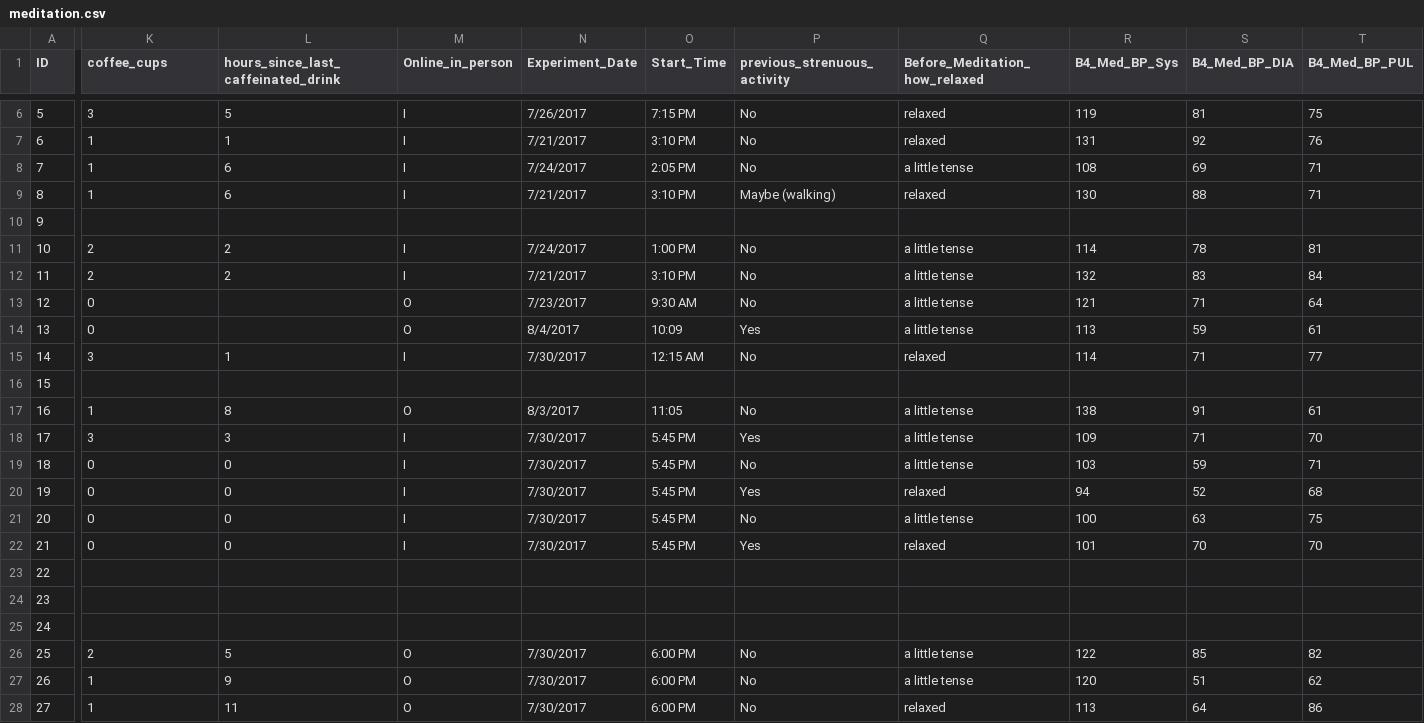
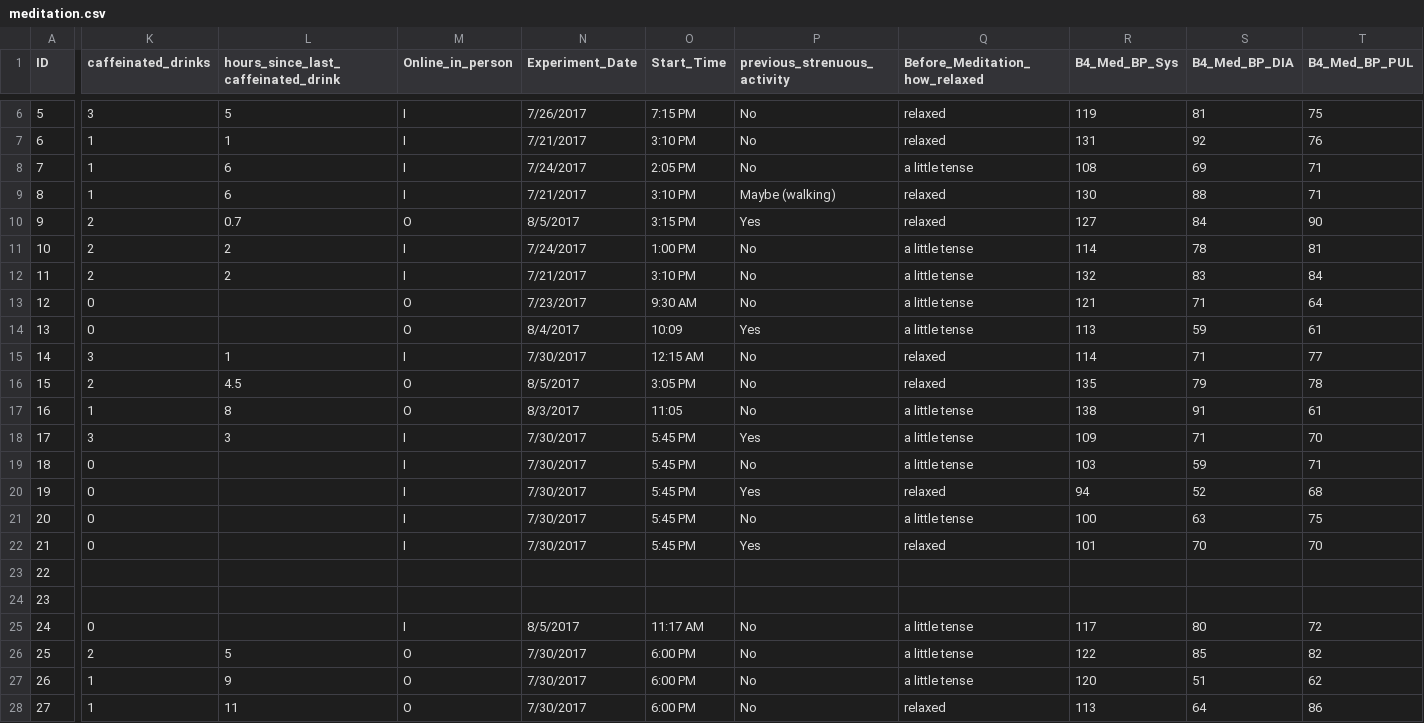
Before and after one commit to thongnbui/MIDS_241_project, a CSV file: data/meditation.csv, drawn as a sheet; only a part is shown, gaps mark what is left out; the diff covers the shown part only; the diff names each change by its address in the sheet, - before the commit and + after, or states it on an @@ line.

```diff
--- a/data/meditation.csv
+++ b/data/meditation.csv
-K1: coffee_cups
+K1: caffeinated_drinks
-K10 (caffeinated_drinks): (empty)
+K10 (caffeinated_drinks): 2
-L10: (empty)
+L10: 0.7
-M10 (Online_in_person): (empty)
+M10 (Online_in_person): O
-N10 (Experiment_Date): (empty)
+N10 (Experiment_Date): 8/5/2017
-O10 (Start_Time): (empty)
+O10 (Start_Time): 3:15 PM
-P10 (previous_strenuous_activity): (empty)
+P10 (previous_strenuous_activity): Yes
-Q10 (Before_Meditation_how_relaxed): (empty)
+Q10 (Before_Meditation_how_relaxed): relaxed
-R10 (B4_Med_BP_Sys): (empty)
+R10 (B4_Med_BP_Sys): 127
-S10 (B4_Med_BP_DIA): (empty)
+S10 (B4_Med_BP_DIA): 84
-T10 (B4_Med_BP_PUL): (empty)
+T10 (B4_Med_BP_PUL): 90
-K16 (caffeinated_drinks): (empty)
+K16 (caffeinated_drinks): 2
-L16: (empty)
+L16: 4.5
-M16 (Online_in_person): (empty)
+M16 (Online_in_person): O
-N16 (Experiment_Date): (empty)
+N16 (Experiment_Date): 8/5/2017
-O16 (Start_Time): (empty)
+O16 (Start_Time): 3:05 PM
-P16 (previous_strenuous_activity): (empty)
+P16 (previous_strenuous_activity): No
-Q16 (Before_Meditation_how_relaxed): (empty)
+Q16 (Before_Meditation_how_relaxed): relaxed
-R16 (B4_Med_BP_Sys): (empty)
+R16 (B4_Med_BP_Sys): 135
-S16 (B4_Med_BP_DIA): (empty)
+S16 (B4_Med_BP_DIA): 79
-T16 (B4_Med_BP_PUL): (empty)
+T16 (B4_Med_BP_PUL): 78
-L19:L22: 0
+L19:L22: (empty)
-K25 (caffeinated_drinks): (empty)
+K25 (caffeinated_drinks): 0
-M25 (Online_in_person): (empty)
+M25 (Online_in_person): I
-N25 (Experiment_Date): (empty)
+N25 (Experiment_Date): 8/5/2017
-O25 (Start_Time): (empty)
+O25 (Start_Time): 11:17 AM
-P25 (previous_strenuous_activity): (empty)
+P25 (previous_strenuous_activity): No
-Q25 (Before_Meditation_how_relaxed): (empty)
+Q25 (Before_Meditation_how_relaxed): a little tense
-R25 (B4_Med_BP_Sys): (empty)
+R25 (B4_Med_BP_Sys): 117
-S25 (B4_Med_BP_DIA): (empty)
+S25 (B4_Med_BP_DIA): 80
-T25 (B4_Med_BP_PUL): (empty)
+T25 (B4_Med_BP_PUL): 72
```
Also changed, not shown: 117 edited cells elsewhere in this file, 2 other files.
